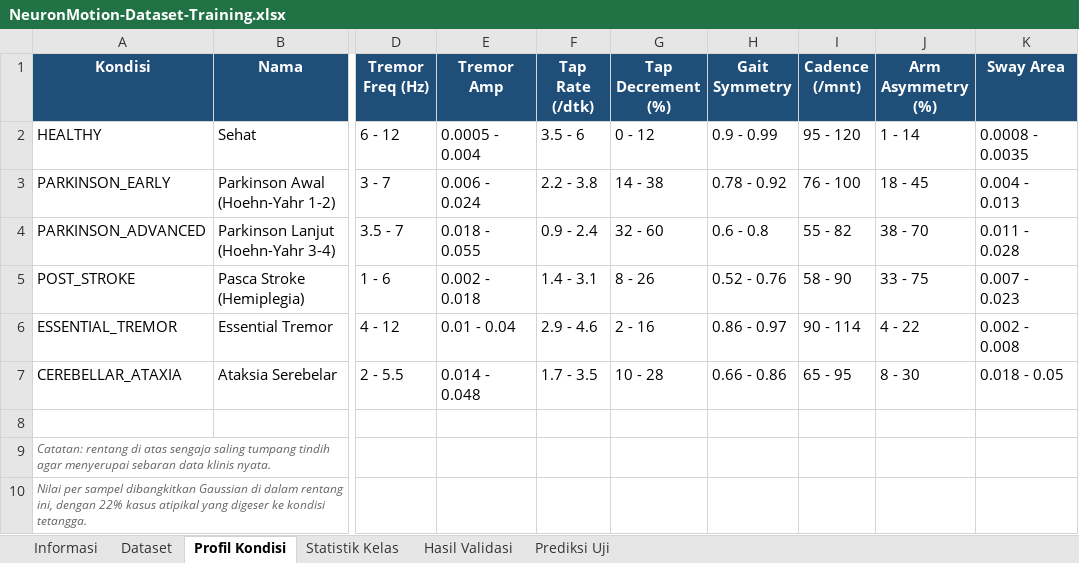
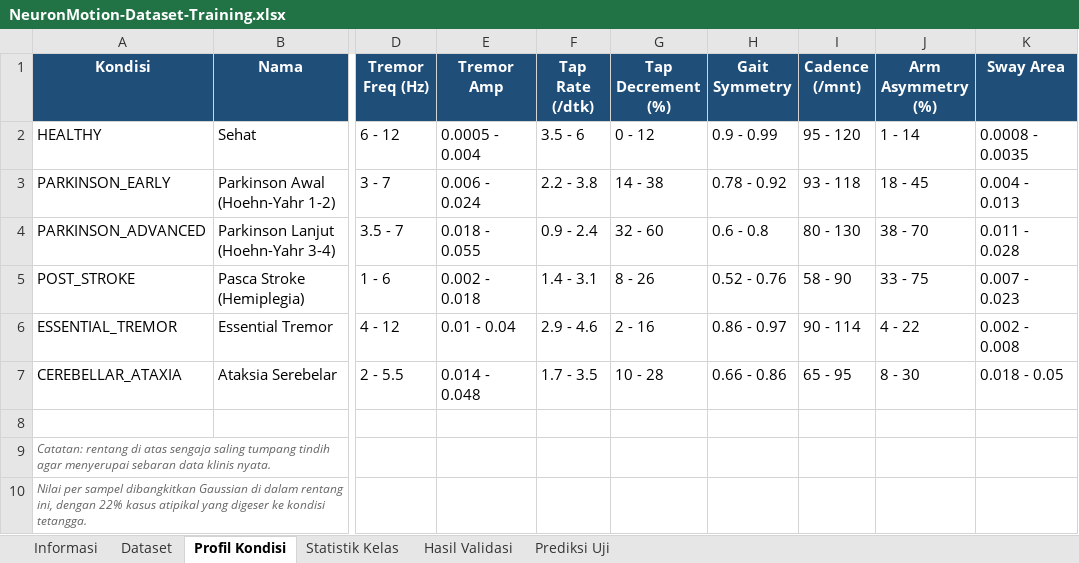
Before and after one commit to akhzaozy/neuronmotion, an Excel workbook: dataset/NeuronMotion-Dataset-Training.xlsx, sheet Profil Kondisi, drawn as a sheet; only a part is shown, gaps mark what is left out; values as stored, in another font and other column widths than the file's, no borders; the diff names each change by its address in the sheet, - before the commit and + after, or states it on an @@ line.

Commit message:
fix: correct PD cadence modelling, scrollable results, and risk label bug
Training data, cadence correction:
- The dataset modelled Parkinson's cadence as far lower than healthy
  controls. That is backwards. A meta-analysis of Parkinson's gait
  (Zanardi et al. 2021, Scientific Reports) found cadence in PD is
  slightly HIGHER than controls (about +1.75 steps/min); what actually
  shortens is stride length, and advanced cases can show festination,
  which raises cadence further. PD cadence is now on par with the
  healthy range, with the discriminating signal moved to step symmetry
  and arm-swing asymmetry, which genuinely are impaired in PD. Reduced
  cadence is kept for post-stroke and cerebellar ataxia, where gait
  slowing is well documented. Accuracy stays at 97.8%.
- The dataset workbook now separates references that were actually
  verified against a source from parameters (tremor amplitude in mm,
  absolute tap rate, sway area, arm-swing asymmetry) that were set on
  general reasoning and cannot yet be cited. The previously listed
  Shimoyama 1990 and Zijlstra & Hof 2003 citations are dropped from the
  workbook because it could not be confirmed that the figures came from
  them.

Bug fixes:
- The result modal had no max-height or overflow, so once the AI
  analysis made it tall the recommendations and the close button were
  clipped off-screen with no way to scroll to them.
- The dashboard read the latest risk category as the last key of
  riskDistribution, which is a count object ({HIGH: 4, LOW: 1, ...})
  with no ordering relation to the newest session. A score of 88 was
  therefore displayed in green as "Risiko LOW". It now reads the last
  timeline entry, falling back to deriving the band from the score, and
  labels it in Indonesian.
- .input had no border-radius at all, leaving every form field square.
- Dashboard page padding sat on the wrapper that contains the sticky
  nav, so the nav was indented instead of spanning the viewport.

Features and polish:
- Saved AI analysis is now shown in the Riwayat session detail, so the
  correlations and follow-up advice can be re-read later instead of
  only once right after the test, with an "Analisis AI" column marking
  which sessions have one.
- Buttons, inputs, and cards get consistent hover, focus, and shadow
  treatment; transitions target specific properties instead of `all`.

```diff
--- a/dataset/NeuronMotion-Dataset-Training.xlsx (sheet Profil Kondisi)
+++ b/dataset/NeuronMotion-Dataset-Training.xlsx (sheet Profil Kondisi)
-I3 (Cadence (/mnt)): 76 - 100
+I3 (Cadence (/mnt)): 93 - 118
-I4 (Cadence (/mnt)): 55 - 82
+I4 (Cadence (/mnt)): 80 - 130
```
Also changed, not shown: sheet Dataset, sheet Prediksi Uji, sheet Informasi, sheet Hasil Validasi, 8 other files.
